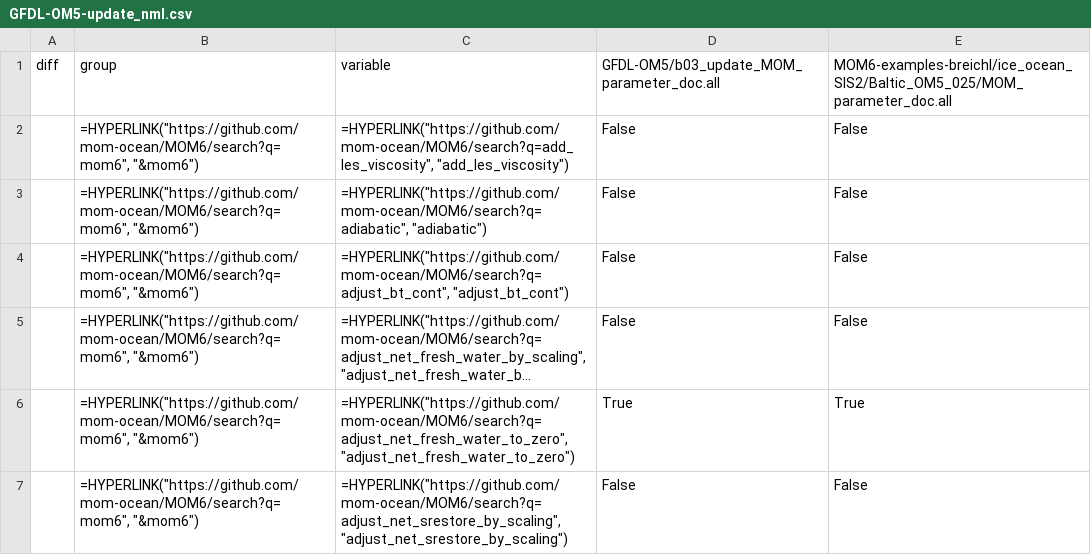
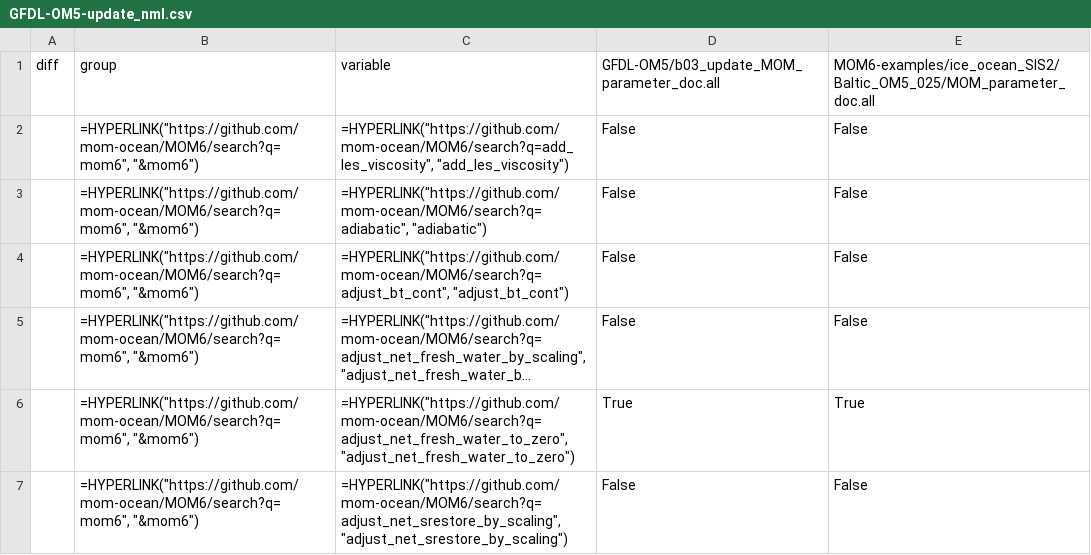
Before and after one commit to COSIMA/access-om3-doc, a CSV file: tables/MOM_input/GFDL-OM5-update_nml.csv, drawn as a sheet; only a part is shown; long unchanged cells end in ….

Commit message:
update submodules; use NOAA-GFDL's MOM6-examples/ice_ocean_SIS2/Baltic_OM5_025; update tables

```diff
--- a/tables/MOM_input/GFDL-OM5-update_nml.csv
+++ b/tables/MOM_input/GFDL-OM5-update_nml.csv
@@ -1,2 +1,2 @@
-diff,group,variable,GFDL-OM5/b03_update_MOM_parameter_doc.all,MOM6-examples-breichl/ice_ocean_SIS2/Baltic_OM5_025/MOM_parameter_doc.all
+diff,group,variable,GFDL-OM5/b03_update_MOM_parameter_doc.all,MOM6-examples/ice_ocean_SIS2/Baltic_OM5_025/MOM_parameter_doc.all
 ,"=HYPERLINK(""https://github.com/mom-ocean/MOM6/search?q=mom6"", ""&mom6"")","=HYPERLINK(""https://github.com/mom-ocean/MOM6/search?q=add_les_viscosity"", ""add_les_viscosity"")",False,False
```
Also changed, not shown: tables/MOM_input/GFDL-OM5-update_nml_diff.csv, tables/MOM_input/GFDL-OM5_ACCESS-OM3_25km_nml.csv, 20 other files.
